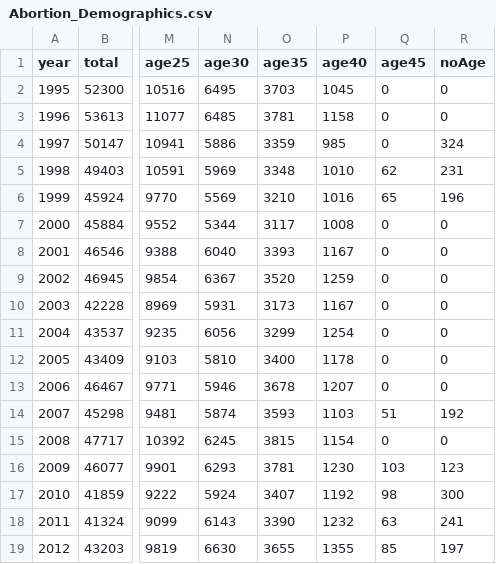
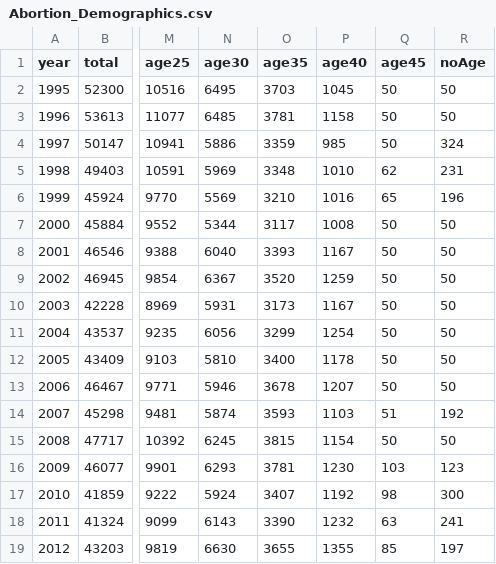
Before and after one commit to babulibaba/babulibaba.github.io, a CSV file: Abortion_Demographics.csv, drawn as a sheet; only a part is shown, gaps mark what is left out; the diff names each change by its address in the sheet, - before the commit and + after, or states it on an @@ line.

```diff
--- a/Abortion_Demographics.csv
+++ b/Abortion_Demographics.csv
-Q2:Q4 (age45): 0
+Q2:Q4 (age45): 50
-R2:R3 (noAge): 0
+R2:R3 (noAge): 50
-Q7:Q13 (age45): 0
+Q7:Q13 (age45): 50
-R7:R13 (noAge): 0
+R7:R13 (noAge): 50
-Q15 (age45): 0
+Q15 (age45): 50
-R15 (noAge): 0
+R15 (noAge): 50
```
Also changed, not shown: 2 other files.
